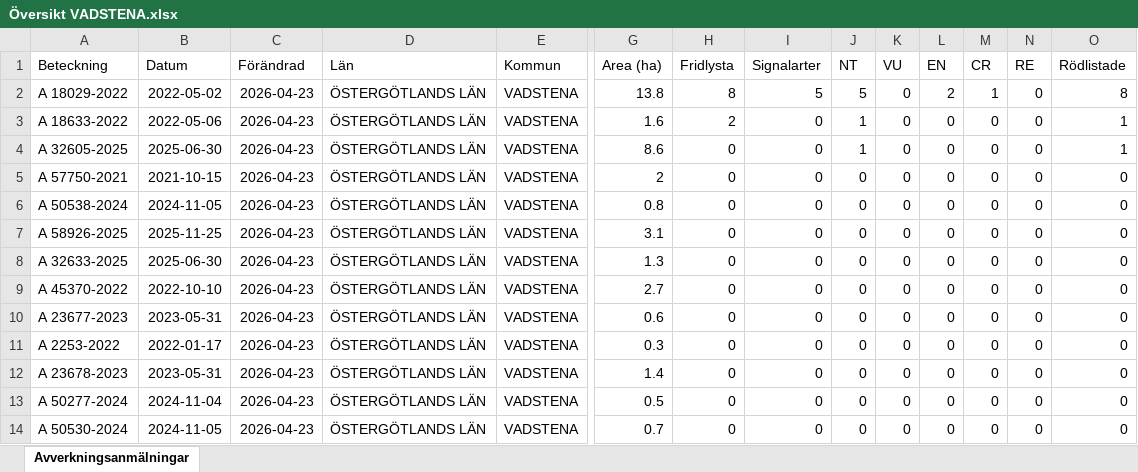
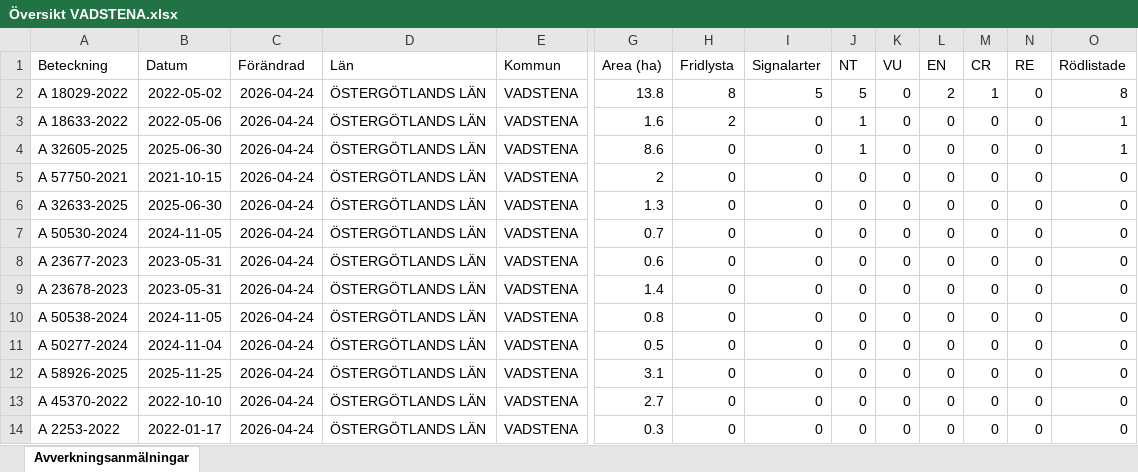
Before and after one commit to klasma/Logging_0584, an Excel workbook: Översikt VADSTENA.xlsx, sheet Avverkningsanmälningar, drawn as a sheet; only a part is shown, gaps mark what is left out; values as stored, in another font and other column widths than the file's, no borders; removed rows and columns are numbered as before the commit, all else as after; rows hold the shown columns only; the diff names each change by its address in the sheet, - before the commit and + after, or states it on an @@ line.

```diff
--- a/Översikt VADSTENA.xlsx (sheet Avverkningsanmälningar)
+++ b/Översikt VADSTENA.xlsx (sheet Avverkningsanmälningar)
-C2:C5 (Förändrad): 2026-04-23
+C2:C5 (Förändrad): 2026-04-24
-row 6: A 50538-2024 | 2024-11-05 | 2026-04-23 | ÖSTERGÖTLANDS LÄN | VADSTENA | 0.8 | 0 | 0 | 0 | 0 | 0 | 0 | 0 | 0
-row 7: A 58926-2025 | 2025-11-25 | 2026-04-23 | ÖSTERGÖTLANDS LÄN | VADSTENA | 3.1 | 0 | 0 | 0 | 0 | 0 | 0 | 0 | 0
-C6:C8 (Förändrad): 2026-04-23
+C6:C8 (Förändrad): 2026-04-24
-A7 (Beteckning): A 45370-2022
+A7 (Beteckning): A 50530-2024
-B7 (Datum): 2022-10-10
+B7 (Datum): 2024-11-05
-G7 (Area (ha)): 2.7
+G7 (Area (ha)): 0.7
-row 11: A 2253-2022 | 2022-01-17 | 2026-04-23 | ÖSTERGÖTLANDS LÄN | VADSTENA | 0.3 | 0 | 0 | 0 | 0 | 0 | 0 | 0 | 0
-C9 (Förändrad): 2026-04-23
+C9 (Förändrad): 2026-04-24
+row 10: A 50538-2024 | 2024-11-05 | 2026-04-24 | ÖSTERGÖTLANDS LÄN | VADSTENA | 0.8 | 0 | 0 | 0 | 0 | 0 | 0 | 0 | 0
-C11 (Förändrad): 2026-04-23
+C11 (Förändrad): 2026-04-24
+row 12: A 58926-2025 | 2025-11-25 | 2026-04-24 | ÖSTERGÖTLANDS LÄN | VADSTENA | 3.1 | 0 | 0 | 0 | 0 | 0 | 0 | 0 | 0
-A13 (Beteckning): A 50530-2024
+A13 (Beteckning): A 45370-2022
-B13 (Datum): 2024-11-05
+B13 (Datum): 2022-10-10
-C13 (Förändrad): 2026-04-23
+C13 (Förändrad): 2026-04-24
-G13 (Area (ha)): 0.7
+G13 (Area (ha)): 2.7
+row 14: A 2253-2022 | 2022-01-17 | 2026-04-24 | ÖSTERGÖTLANDS LÄN | VADSTENA | 0.3 | 0 | 0 | 0 | 0 | 0 | 0 | 0 | 0
```
Also changed, not shown: artfynd/A 18029-2022 artfynd.xlsx, artfynd/A 18633-2022 artfynd.xlsx, 16 other files.
